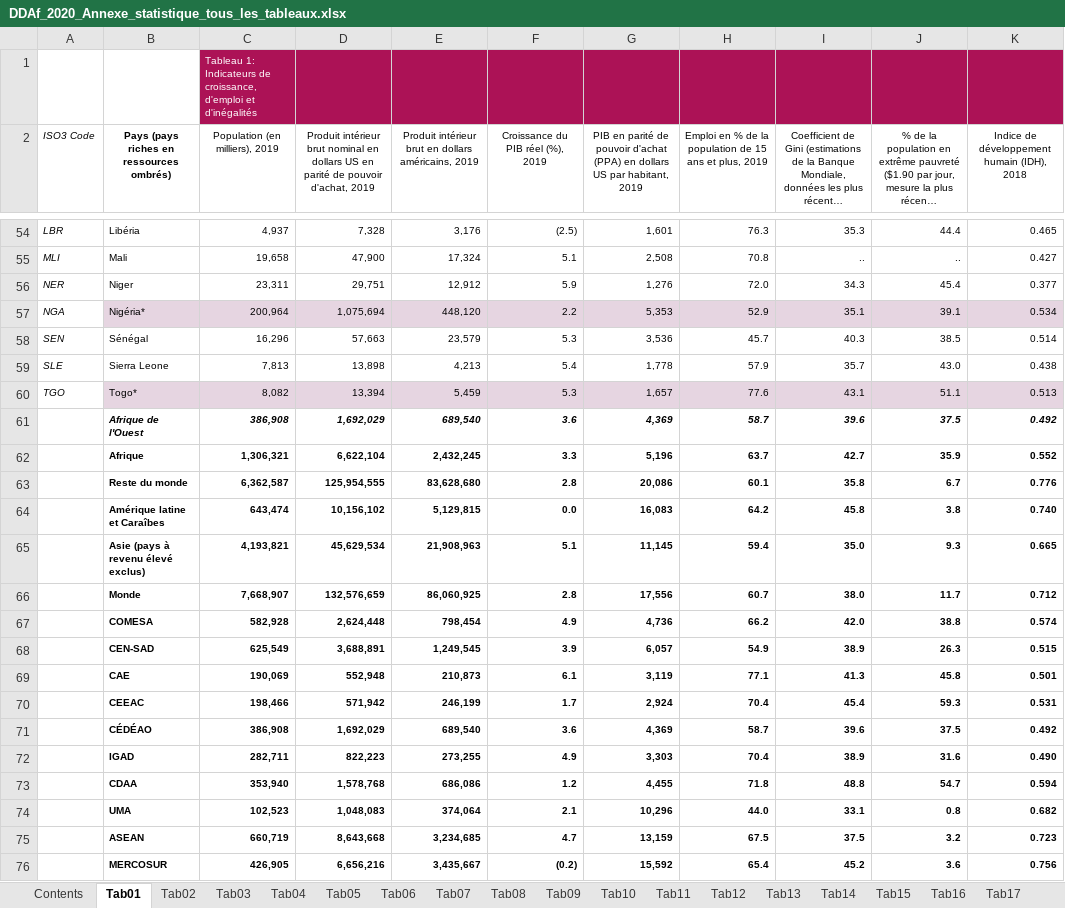
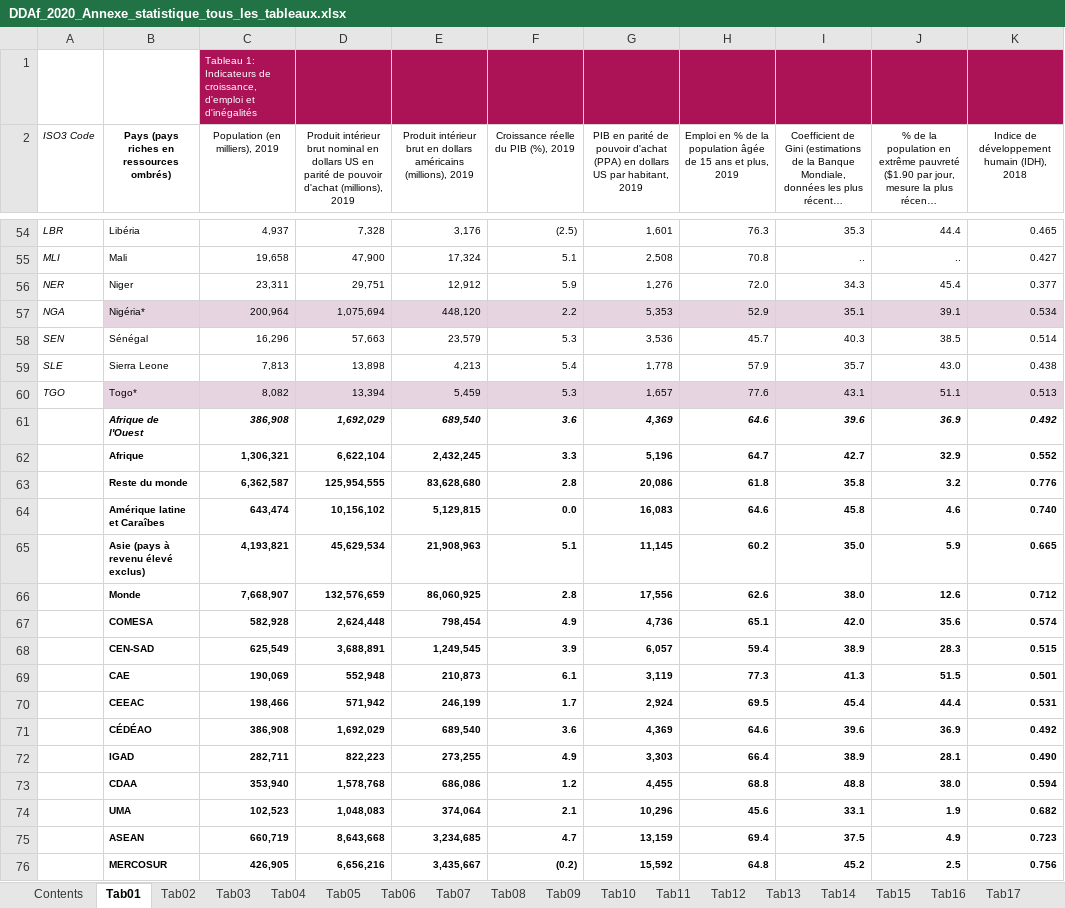
Before and after one commit to OECDDevCentreAfrica/AfDD2020Data, an Excel workbook: DDAf_2020_Annexe_statistique_tous_les_tableaux.xlsx, sheet Tab01, drawn as a sheet; only a part is shown, gaps mark what is left out; long unchanged cells end in …; values as stored, in another font and other column widths than the file's, no borders; the diff covers the shown part only; the diff names each change by its address in the sheet, - before the commit and + after, or states it on an @@ line.

```diff
--- a/DDAf_2020_Annexe_statistique_tous_les_tableaux.xlsx (sheet Tab01)
+++ b/DDAf_2020_Annexe_statistique_tous_les_tableaux.xlsx (sheet Tab01)
-D2: …de pouvoir d'achat, 2019
+D2: …de pouvoir d'achat (millions), 2019
-E2: …en dollars américains, 2019
+E2: …en dollars américains (millions), 2019
-F2: Croissance du PIB réel (%), 2019
+F2: Croissance réelle du PIB (%), 2019
-H2: …la population de 15…
+H2: …la population âgée de 15…
-H61: 58.7
+H61: 64.6
-J61: 37.5
+J61: 36.9
-H62: 63.7
+H62: 64.7
-J62: 35.9
+J62: 32.9
-H63: 60.1
+H63: 61.8
-J63: 6.7
+J63: 3.2
-H64: 64.2
+H64: 64.6
-J64: 3.8
+J64: 4.6
-H65: 59.4
+H65: 60.2
-J65: 9.3
+J65: 5.9
-H66: 60.7
+H66: 62.6
-J66: 11.7
+J66: 12.6
-H67: 66.2
+H67: 65.1
-J67: 38.8
+J67: 35.6
-H68: 54.9
+H68: 59.4
-J68: 26.3
+J68: 28.3
-H69: 77.1
+H69: 77.3
-J69: 45.8
+J69: 51.5
-H70: 70.4
+H70: 69.5
-J70: 59.3
+J70: 44.4
-H71: 58.7
+H71: 64.6
-J71: 37.5
+J71: 36.9
-H72: 70.4
+H72: 66.4
-J72: 31.6
+J72: 28.1
-H73: 71.8
+H73: 68.8
-J73: 54.7
+J73: 38.0
-H74: 44.0
+H74: 45.6
-J74: 0.8
+J74: 1.9
-H75: 67.5
+H75: 69.4
-J75: 3.2
+J75: 4.9
-H76: 65.4
+H76: 64.8
-J76: 3.6
+J76: 2.5
```
Also changed, not shown: 6 added rows and 50 edited cells elsewhere in this sheet, sheet Indicateurs, sheet Tab10, sheet Tab11, sheet Tab13, sheet Tab09, sheet Tab14, 19 more sheets, charts or pictures, AfDD_2020_List_of_indicators.xlsx, AfDD_2020_Statistical_Annex_all_tables.xlsx, 56 other files.
